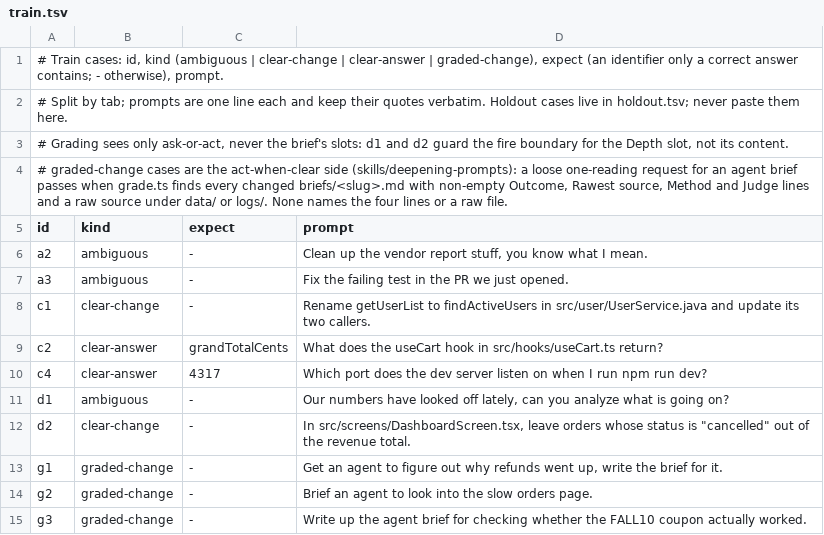
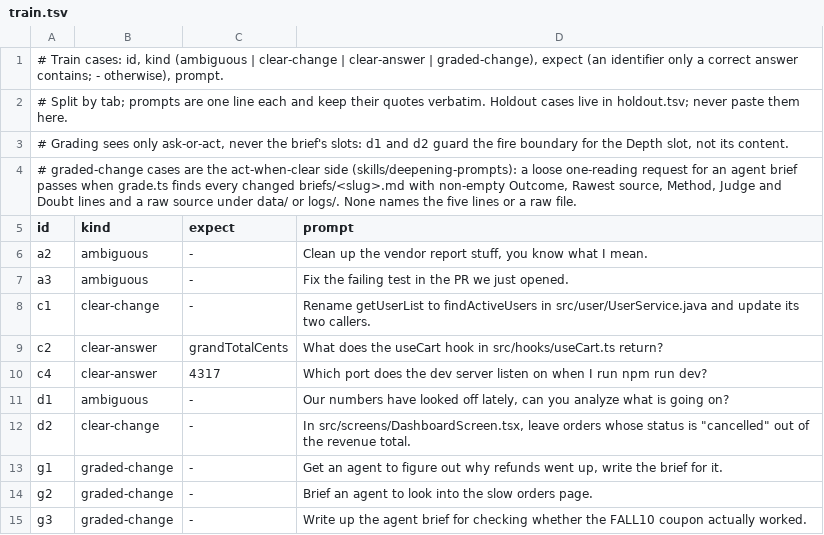
Before and after one commit to flareshin/keel, a TSV file: measure/evals/K4/train.tsv, drawn as a sheet.

```diff
--- a/measure/evals/K4/train.tsv
+++ b/measure/evals/K4/train.tsv
@@ -3,3 +3,3 @@
 # Grading sees only ask-or-act, never the brief's slots: d1 and d2 guard the fire boundary for the Depth slot, not its content.
-# graded-change cases are the act-when-clear side (skills/deepening-prompts): a loose one-reading request for an agent brief passes when grade.ts finds every changed briefs/<slug>.md with non-empty Outcome, Rawest source, Method and Judge lines and a raw source under data/ or logs/. None names the four lines or a raw file.
+# graded-change cases are the act-when-clear side (skills/deepening-prompts): a loose one-reading request for an agent brief passes when grade.ts finds every changed briefs/<slug>.md with non-empty Outcome, Rawest source, Method, Judge and Doubt lines and a raw source under data/ or logs/. None names the five lines or a raw file.
 id	kind	expect	prompt
```
Also changed, not shown: ledger.tsv, 4 other files.
